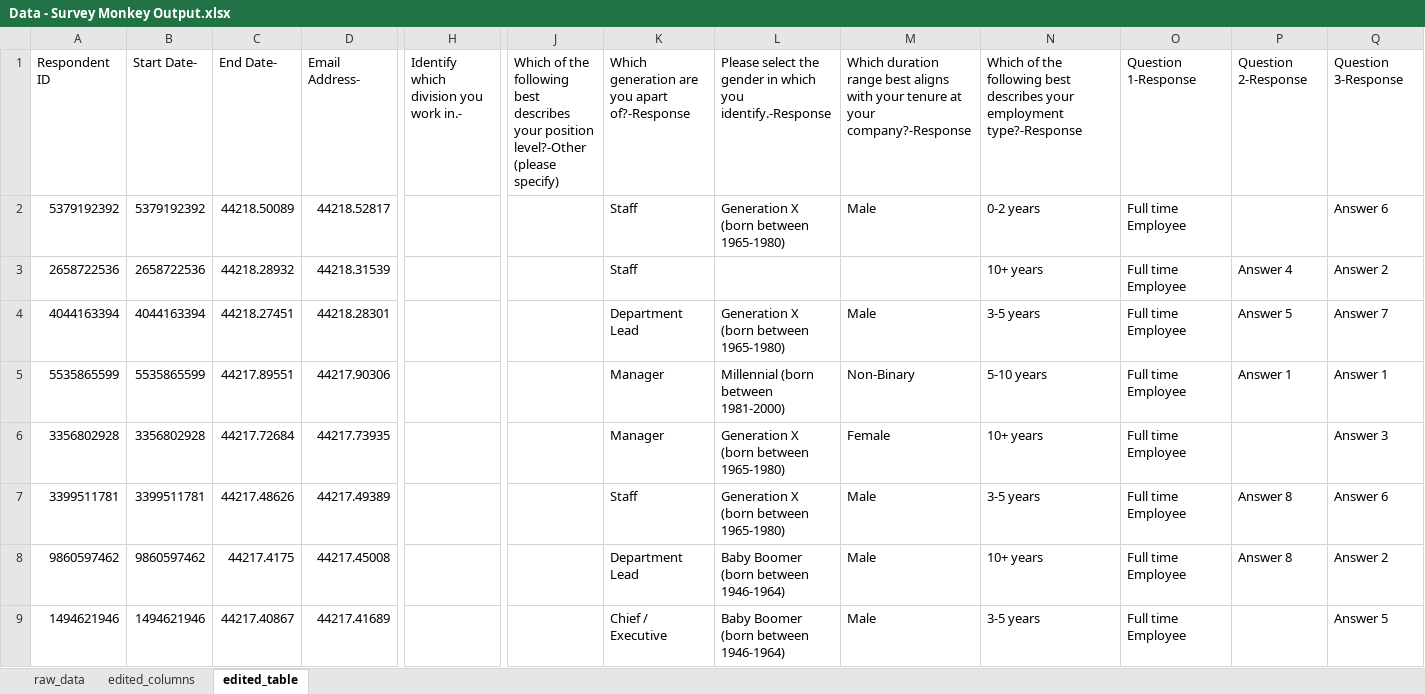
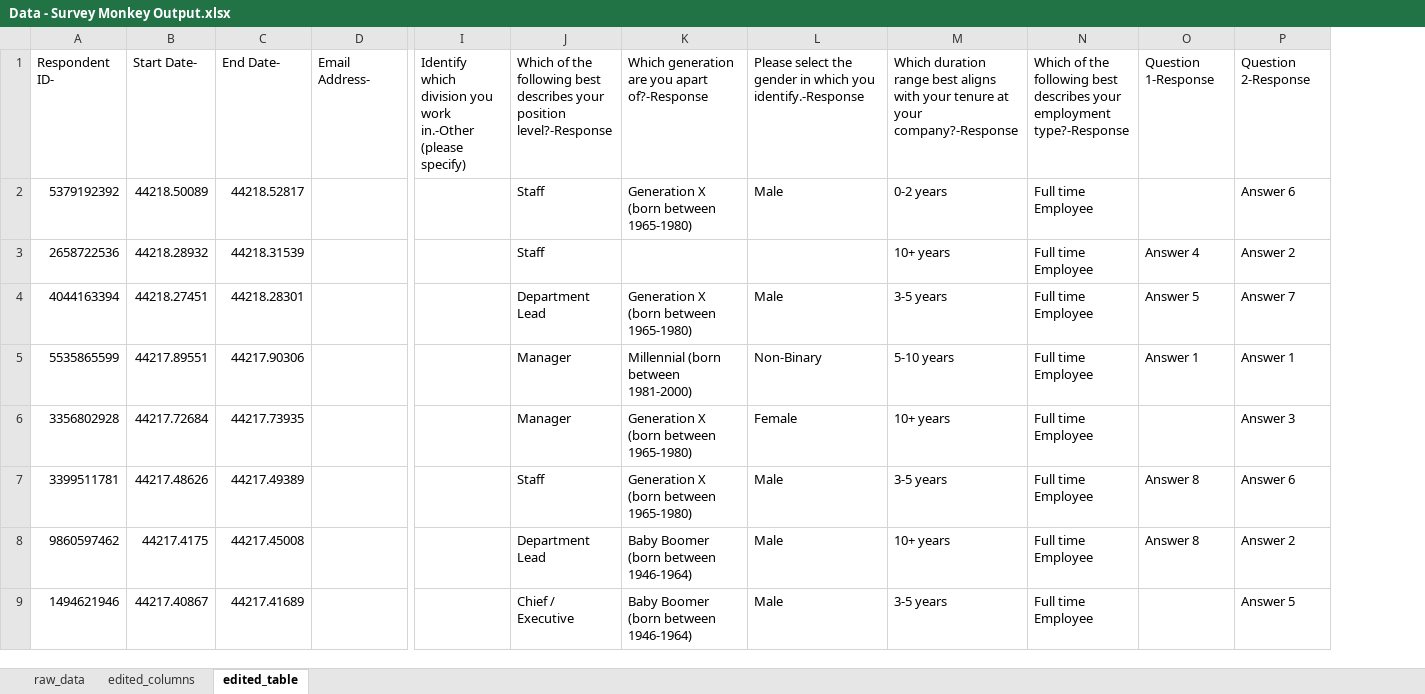
Before and after one commit to btsalau/Transforming-Servey-Data-With-Pandas, an Excel workbook: data/Data - Survey Monkey Output.xlsx, sheet edited_table, drawn as a sheet; only a part is shown, gaps mark what is left out; values as stored, in another font and other column widths than the file's, no borders; removed rows and columns are numbered as before the commit, all else as after; the diff covers the shown part only; the diff names each change by its address in the sheet, - before the commit and + after, or states it on an @@ line.

```diff
--- a/data/Data - Survey Monkey Output.xlsx (sheet edited_table)
+++ b/data/Data - Survey Monkey Output.xlsx (sheet edited_table)
-column B, rows 1-9: Start Date- | 5379192392 | 2658722536 | 4044163394 | 5535865599 | 3356802928 | 3399511781 | 9860597462 | 1494621946
+column D, row 1: Email Address-
-column H, row 1: Identify which division you work in.-
-A1: Respondent ID
+A1: Respondent ID-
-B1: End Date-
+B1: Start Date-
-C1: Email Address-
+C1: End Date-
-I1: Which of the following best describes your position level?-Other (please specify)
+I1: Identify which division you work in.-Other (please specify)
-J1: Which generation are you apart of?-Response
+J1: Which of the following best describes your position level?-Response
-K1: Please select the gender in which you identify.-Response
+K1: Which generation are you apart of?-Response
-L1: Which duration range best aligns with your tenure at your company?-Response
+L1: Please select the gender in which you identify.-Response
-M1: Which of the following best describes your employment type?-Response
+M1: Which duration range best aligns with your tenure at your company?-Response
-N1: Question 1-Response
+N1: Which of the following best describes your employment type?-Response
-O1: Question 2-Response
+O1: Question 1-Response
-P1: Question 3-Response
+P1: Question 2-Response
```
Also changed, not shown: 27 edited cells elsewhere in this sheet, sheet edited_columns, 4 other files.
